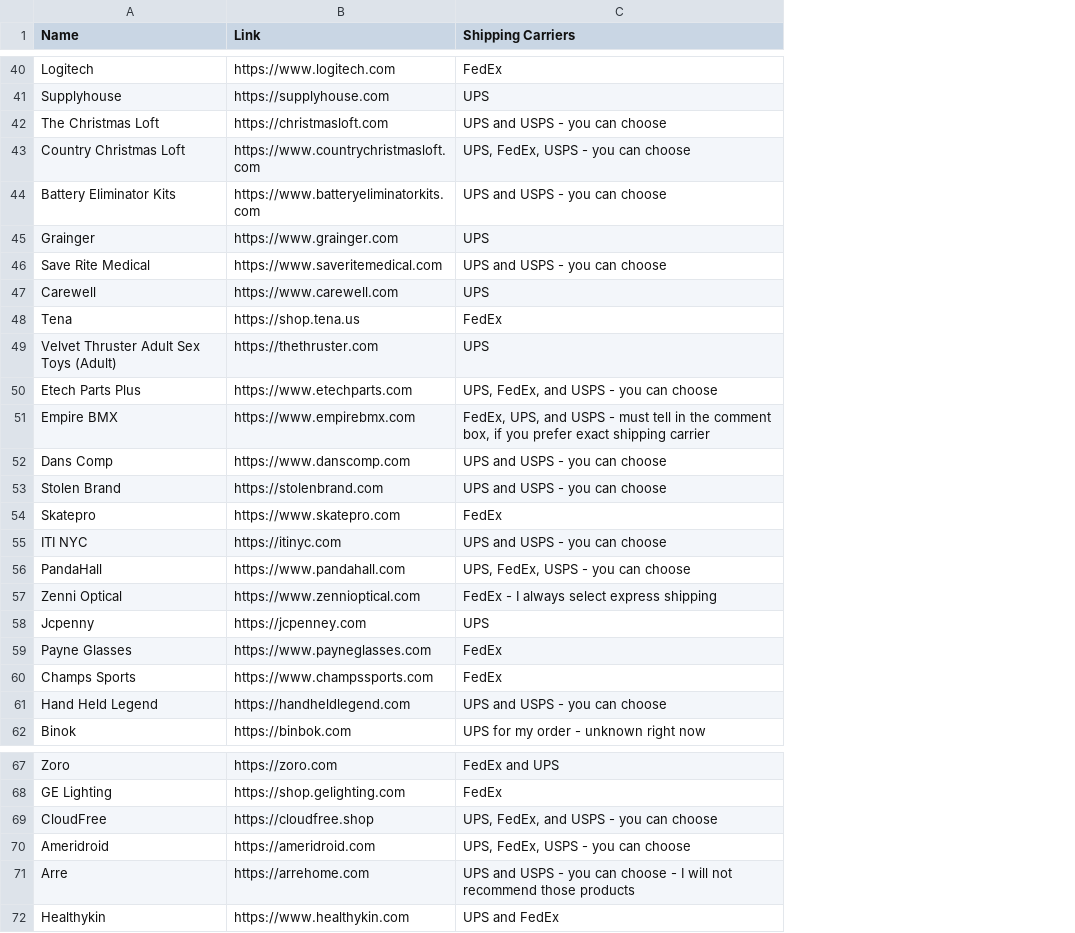
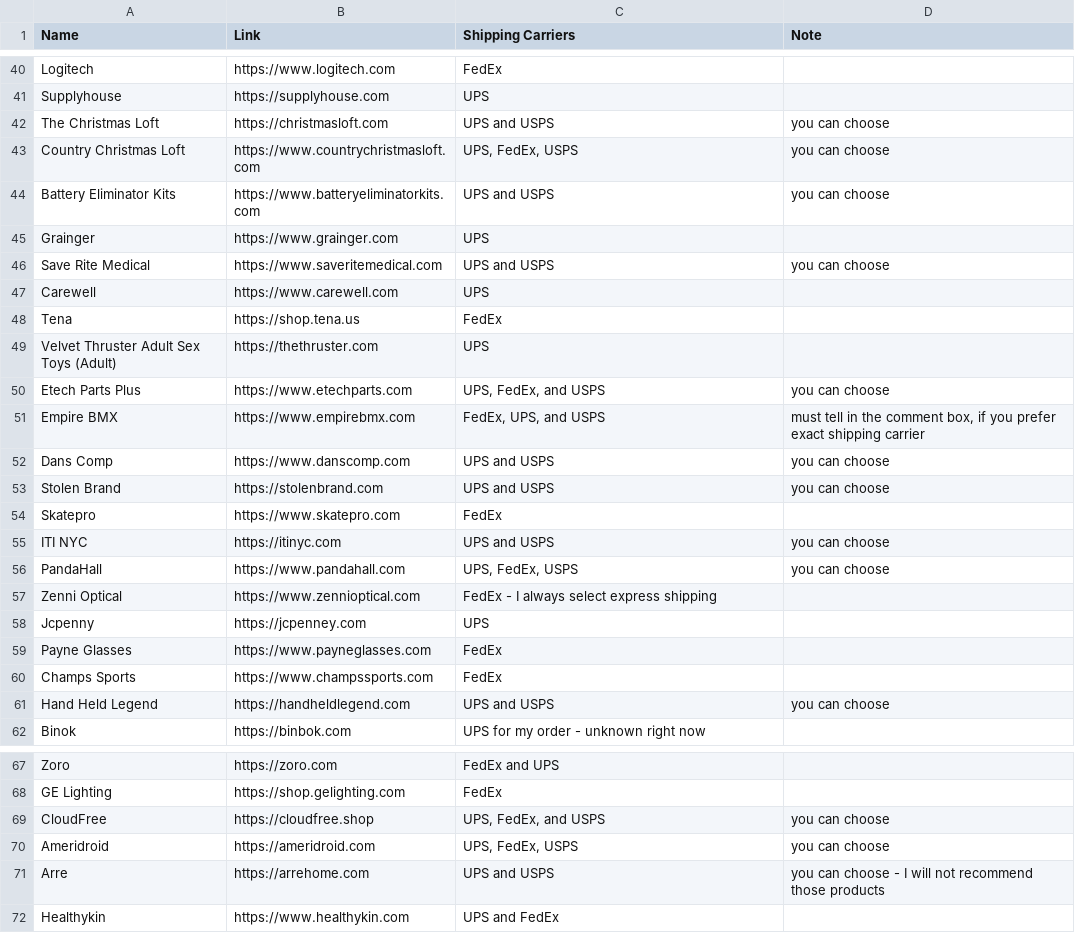
Before and after one commit to ELY3M/shipping-carriers-database, a CSV file: data/stores.csv, drawn as a sheet; only a part is shown, gaps mark what is left out; the diff covers the shown part only; the diff names each change by its address in the sheet, - before the commit and + after, or states it on an @@ line.

Commit message:
notes

```diff
--- a/data/stores.csv
+++ b/data/stores.csv
+column D (Note), rows 42-61: you can choose | you can choose | you can choose |  | you can choose |  |  |  | you can choose | must tell in the comment box, if you prefer exact shipping carrier | you can choose | you can choose |  | you can choose | you can choose |  |  |  |  | you can choose; rows 69-71: you can choose | you can choose | you can choose - I will not recommend those products
-C42 (Shipping Carriers): UPS and USPS - you can choose
+C42 (Shipping Carriers): UPS and USPS
-C43 (Shipping Carriers): UPS, FedEx, USPS - you can choose
+C43 (Shipping Carriers): UPS, FedEx, USPS
-C44 (Shipping Carriers): UPS and USPS - you can choose
+C44 (Shipping Carriers): UPS and USPS
-C46 (Shipping Carriers): UPS and USPS - you can choose
+C46 (Shipping Carriers): UPS and USPS
-C50 (Shipping Carriers): UPS, FedEx, and USPS - you can choose
+C50 (Shipping Carriers): UPS, FedEx, and USPS
-C51 (Shipping Carriers): …and USPS - must tell in the comment box, if you prefer exact shipping carrier
+C51 (Shipping Carriers): …and USPS
-C52:C53 (Shipping Carriers): UPS and USPS - you can choose
+C52:C53 (Shipping Carriers): UPS and USPS
-C55 (Shipping Carriers): UPS and USPS - you can choose
+C55 (Shipping Carriers): UPS and USPS
-C56 (Shipping Carriers): UPS, FedEx, USPS - you can choose
+C56 (Shipping Carriers): UPS, FedEx, USPS
-C61 (Shipping Carriers): UPS and USPS - you can choose
+C61 (Shipping Carriers): UPS and USPS
-C69 (Shipping Carriers): UPS, FedEx, and USPS - you can choose
+C69 (Shipping Carriers): UPS, FedEx, and USPS
-C70 (Shipping Carriers): UPS, FedEx, USPS - you can choose
+C70 (Shipping Carriers): UPS, FedEx, USPS
-C71 (Shipping Carriers): UPS and USPS - you can choose - I will not recommend those products
+C71 (Shipping Carriers): UPS and USPS
```
Also changed, not shown: 1 moved row and 12 edited cells elsewhere in this file, 1 other file.
